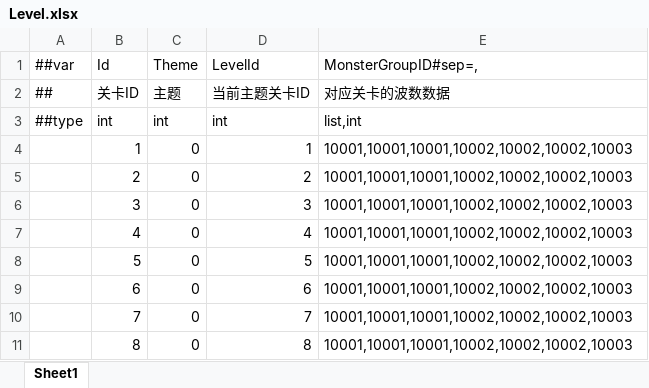
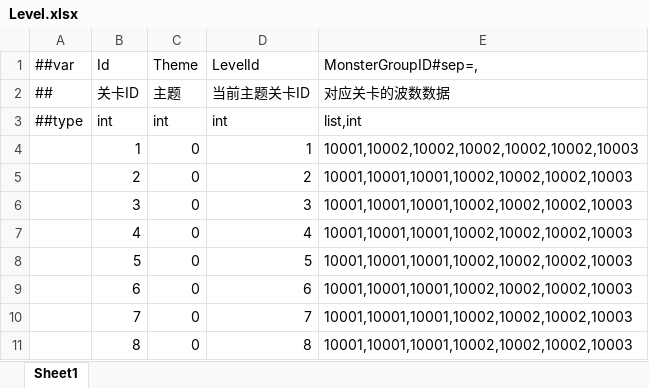
Before and after one commit to zhou274/DFTableTools, an Excel workbook: Datas/Level.xlsx, sheet Sheet1, drawn as a sheet; only a part is shown; values as stored, in another font and other column widths than the file's, no borders; the diff names each change by its address in the sheet, - before the commit and + after, or states it on an @@ line.

```diff
--- a/Datas/Level.xlsx (sheet Sheet1)
+++ b/Datas/Level.xlsx (sheet Sheet1)
-E4 (MonsterGroupID#sep=,): 10001,10001,10001,10002,10002,10002,10003
+E4 (MonsterGroupID#sep=,): 10001,10002,10002,10002,10002,10002,10003
```
Also changed, not shown: Datas/Hero.xlsx, Datas/Monster.xlsx, 5 other files.
